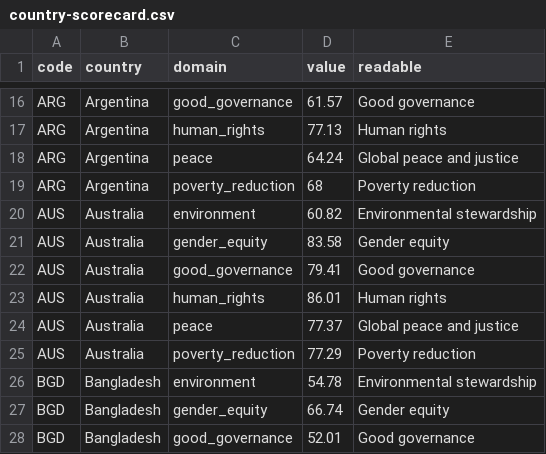
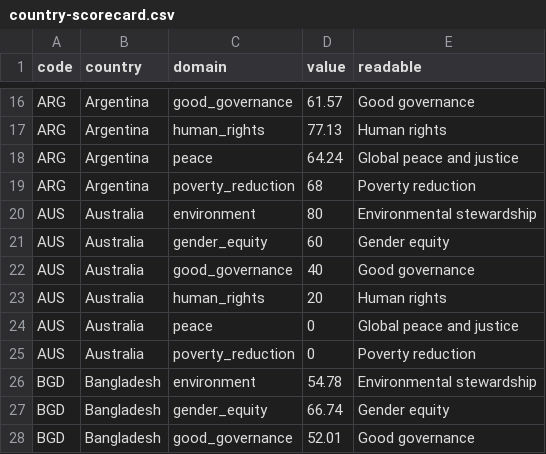
Before and after one commit to ostermanj/ostermanj.github.io, a CSV file: scorecard/data/country-scorecard.csv, drawn as a sheet; only a part is shown, gaps mark what is left out.

```diff
--- a/scorecard/data/country-scorecard.csv
+++ b/scorecard/data/country-scorecard.csv
@@ -19,8 +19,8 @@ ARG,Argentina,peace,64.24,Global peace and justice
 ARG,Argentina,poverty_reduction,68,Poverty reduction
-AUS,Australia,environment,60.82,Environmental stewardship
-AUS,Australia,gender_equity,83.58,Gender equity
-AUS,Australia,good_governance,79.41,Good governance
-AUS,Australia,human_rights,86.01,Human rights
-AUS,Australia,peace,77.37,Global peace and justice
-AUS,Australia,poverty_reduction,77.29,Poverty reduction
+AUS,Australia,environment,80,Environmental stewardship
+AUS,Australia,gender_equity,60,Gender equity
+AUS,Australia,good_governance,40,Good governance
+AUS,Australia,human_rights,20,Human rights
+AUS,Australia,peace,0,Global peace and justice
+AUS,Australia,poverty_reduction,0,Poverty reduction
 BGD,Bangladesh,environment,54.78,Environmental stewardship
```
Also changed, not shown: 4 other files.
